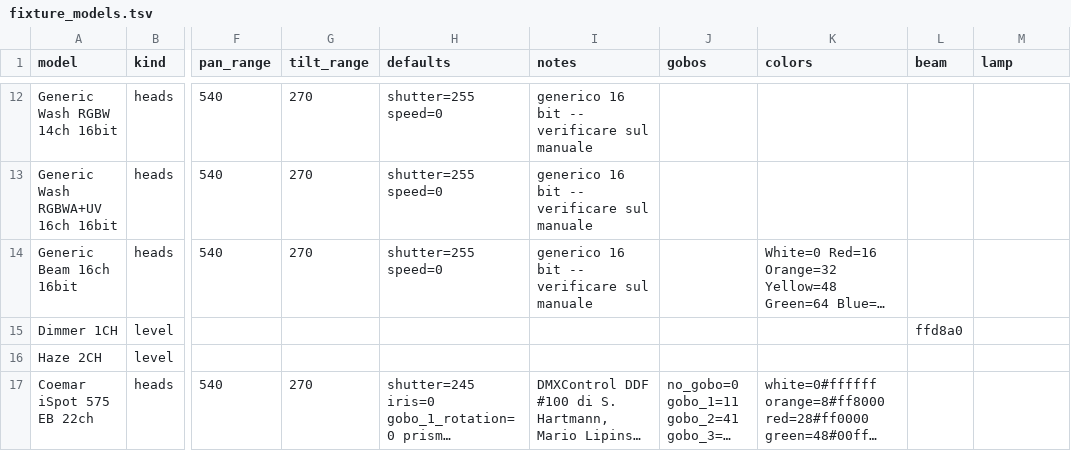
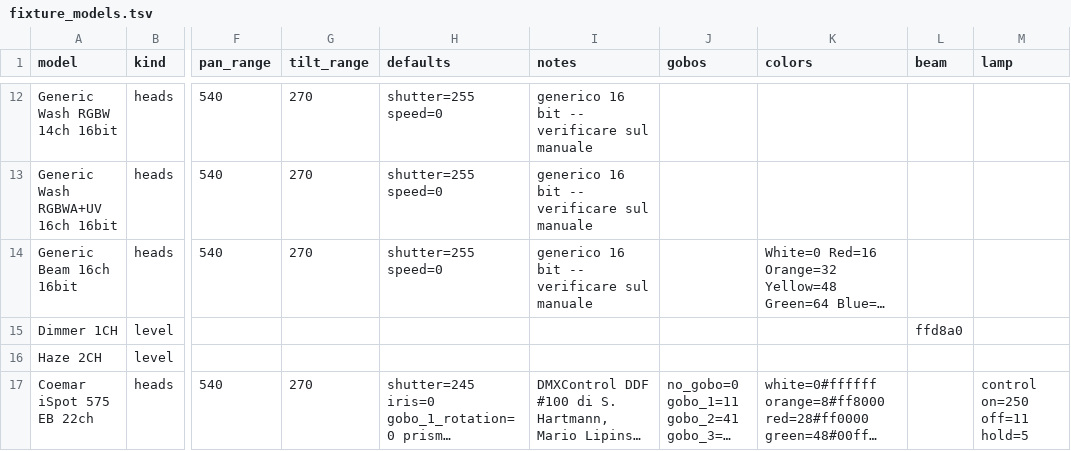
Before and after one commit to vsvisualsubstance-source/TD4DMX, a TSV file: project1/dmx_patch/fixture_models.tsv, drawn as a sheet; only a part is shown, gaps mark what is left out; long unchanged cells end in …; the diff names each change by its address in the sheet, - before the commit and + after, or states it on an @@ line.

```diff
--- a/project1/dmx_patch/fixture_models.tsv
+++ b/project1/dmx_patch/fixture_models.tsv
-M17 (lamp): (empty)
+M17 (lamp): control on=250 off=11 hold=5
```
